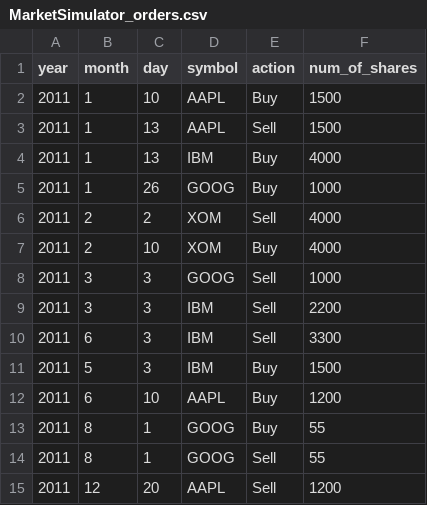
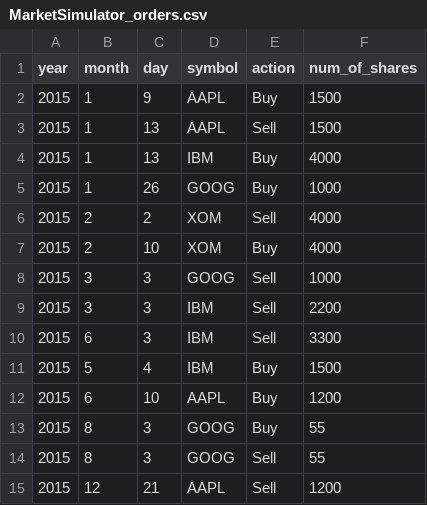
Before and after one commit to 0xp3p3x0/py_Fianace, a CSV file: examples/Basic/MarketSimulator_orders.csv, drawn as a sheet.

```diff
--- a/examples/Basic/MarketSimulator_orders.csv
+++ b/examples/Basic/MarketSimulator_orders.csv
@@ -1,15 +1,15 @@
 year,month,day,symbol,action,num_of_shares
-2011,1,10,AAPL,Buy,1500
-2011,1,13,AAPL,Sell,1500
-2011,1,13,IBM,Buy,4000
-2011,1,26,GOOG,Buy,1000
-2011,2,2,XOM,Sell,4000
-2011,2,10,XOM,Buy,4000
-2011,3,3,GOOG,Sell,1000
-2011,3,3,IBM,Sell,2200
-2011,6,3,IBM,Sell,3300
-2011,5,3,IBM,Buy,1500
-2011,6,10,AAPL,Buy,1200
-2011,8,1,GOOG,Buy,55
-2011,8,1,GOOG,Sell,55
-2011,12,20,AAPL,Sell,1200
+2015,1,9,AAPL,Buy,1500
+2015,1,13,AAPL,Sell,1500
+2015,1,13,IBM,Buy,4000
+2015,1,26,GOOG,Buy,1000
+2015,2,2,XOM,Sell,4000
+2015,2,10,XOM,Buy,4000
+2015,3,3,GOOG,Sell,1000
+2015,3,3,IBM,Sell,2200
+2015,6,3,IBM,Sell,3300
+2015,5,4,IBM,Buy,1500
+2015,6,10,AAPL,Buy,1200
+2015,8,3,GOOG,Buy,55
+2015,8,3,GOOG,Sell,55
+2015,12,21,AAPL,Sell,1200
```
Also changed, not shown: 6 other files.
